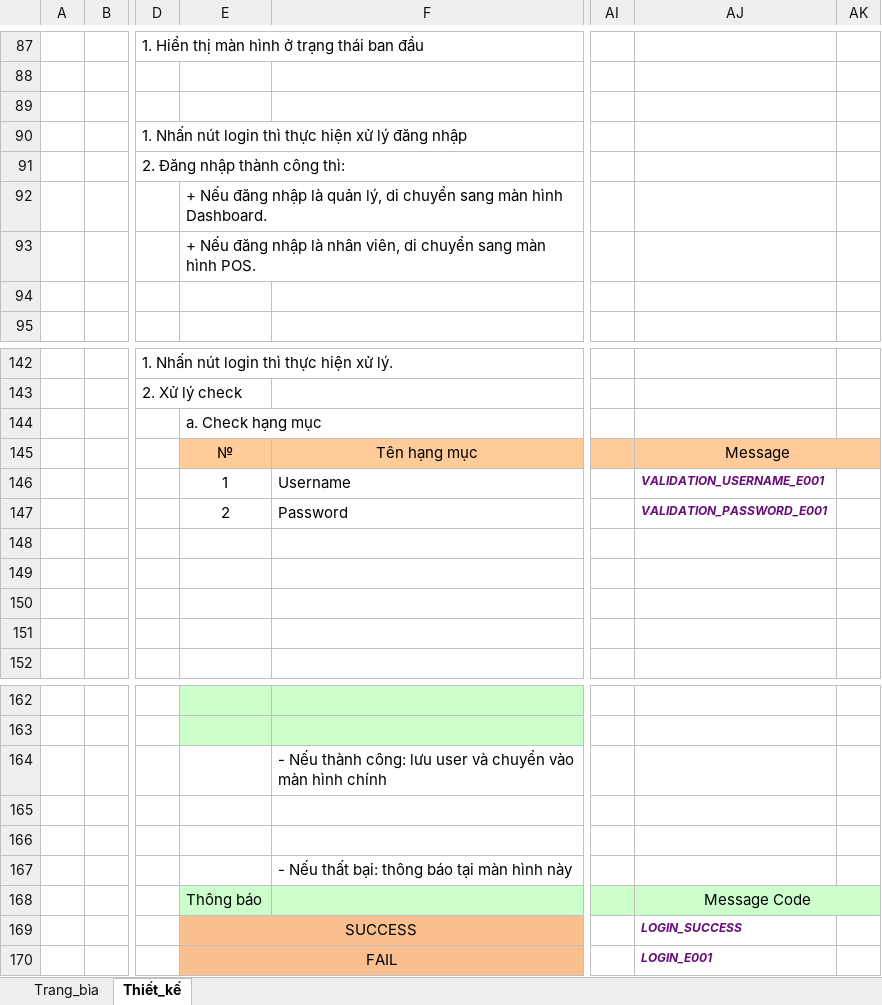
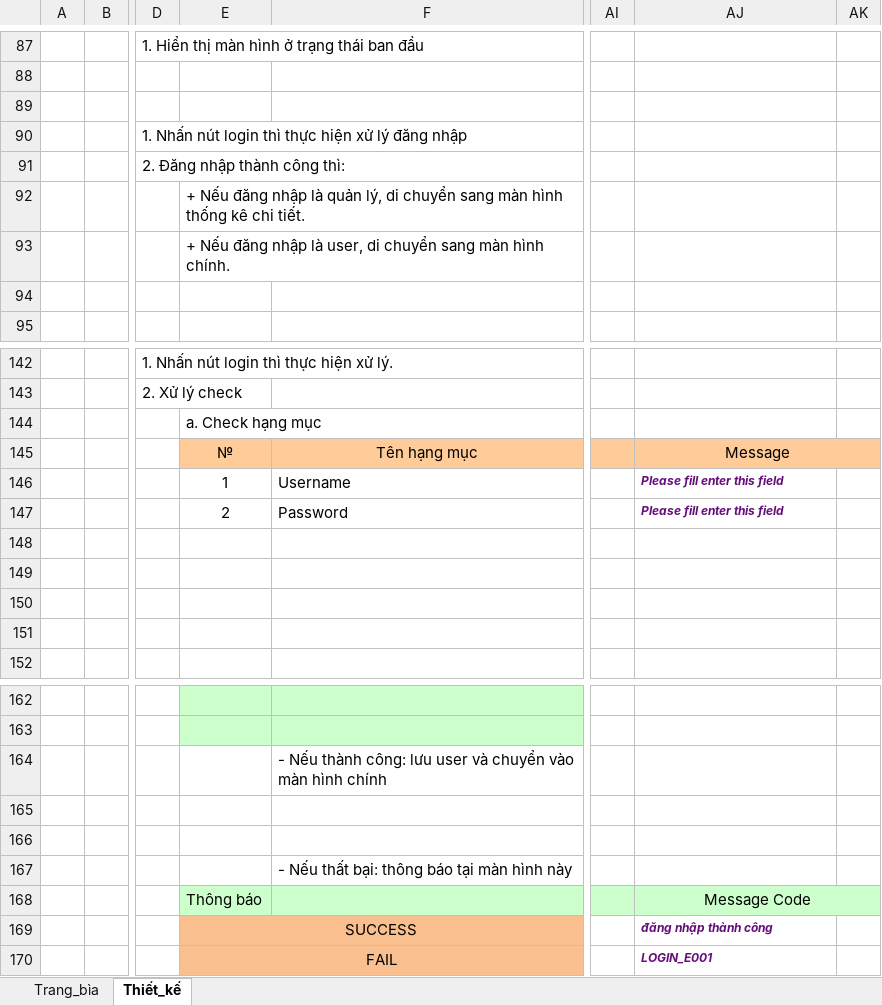
Before and after one commit to danglequocbao001/balo-shop-web, an Excel workbook: bao_cao/bao_cao_dot_3/WEBSITE_BAN_BALO_ONLINE_TLPT_01_LogIn.xlsx, sheet Thiết_kế, drawn as a sheet; only a part is shown, gaps mark what is left out; values as stored, in another font and other column widths than the file's, no borders; charts and pictures not drawn; the diff names each change by its address in the sheet, - before the commit and + after, or states it on an @@ line.

```diff
--- a/bao_cao/bao_cao_dot_3/WEBSITE_BAN_BALO_ONLINE_TLPT_01_LogIn.xlsx (sheet Thiết_kế)
+++ b/bao_cao/bao_cao_dot_3/WEBSITE_BAN_BALO_ONLINE_TLPT_01_LogIn.xlsx (sheet Thiết_kế)
-E92: …màn hình Dashboard.
+E92: …màn hình thống kê chi tiết.
-E93: …nhập là nhân viên, di chuyển sang màn hình POS.
+E93: …nhập là user, di chuyển sang màn hình chính.
-AJ146: VALIDATION_USERNAME_E001
+AJ146: Please fill enter this field
-AJ147: VALIDATION_PASSWORD_E001
+AJ147: Please fill enter this field
-AJ169: LOGIN_SUCCESS
+AJ169: đăng nhập thành công
```
Also changed, not shown: sheet Trang_bìa, charts or pictures, 5 other files.
